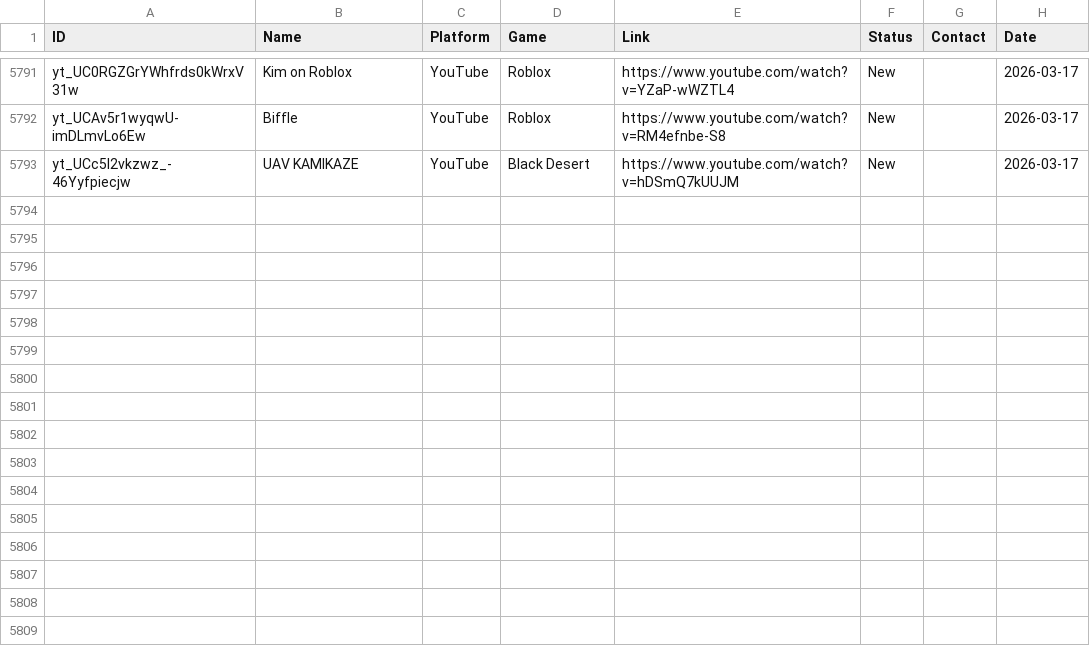
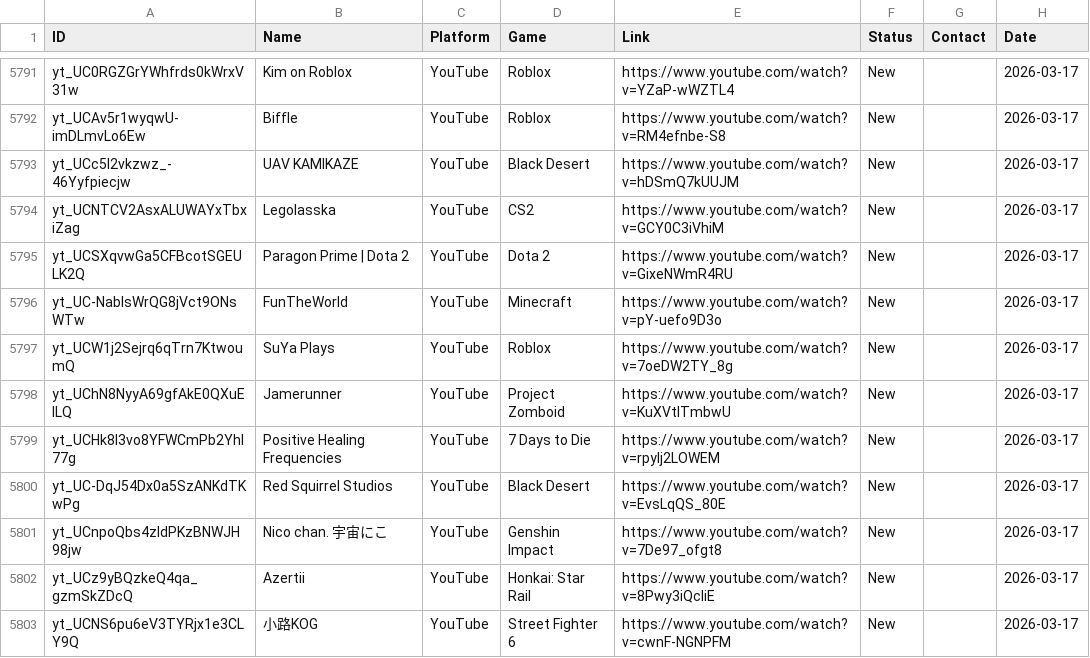
Before and after one commit to Tatarlibrarian/twitch-scraper, a CSV file: leads.csv, drawn as a sheet; only a part is shown, gaps mark what is left out.

```diff
--- a/leads.csv
+++ b/leads.csv
@@ -5793 +5793,11 @@ yt_UCAv5r1wyqwU-imDLmvLo6Ew,Biffle,YouTube,Roblox,https://www.youtube.com/watch?
 yt_UCc5I2vkzwz_-46Yyfpiecjw,UAV KAMIKAZE,YouTube,Black Desert,https://www.youtube.com/watch?v=hDSmQ7kUUJM,New,,2026-03-17
+yt_UCNTCV2AsxALUWAYxTbxiZag,Legolasska,YouTube,CS2,https://www.youtube.com/watch?v=GCY0C3iVhiM,New,,2026-03-17
+yt_UCSXqvwGa5CFBcotSGEULK2Q,Paragon Prime | Dota 2,YouTube,Dota 2,https://www.youtube.com/watch?v=GixeNWmR4RU,New,,2026-03-17
+yt_UC-NablsWrQG8jVct9ONsWTw,FunTheWorld,YouTube,Minecraft,https://www.youtube.com/watch?v=pY-uefo9D3o,New,,2026-03-17
+yt_UCW1j2Sejrq6qTrn7KtwoumQ,SuYa Plays,YouTube,Roblox,https://www.youtube.com/watch?v=7oeDW2TY_8g,New,,2026-03-17
+yt_UChN8NyyA69gfAkE0QXuElLQ,Jamerunner,YouTube,Project Zomboid,https://www.youtube.com/watch?v=KuXVtlTmbwU,New,,2026-03-17
+yt_UCHk8I3vo8YFWCmPb2YhI77g,Positive Healing Frequencies,YouTube,7 Days to Die,https://www.youtube.com/watch?v=rpyIj2LOWEM,New,,2026-03-17
+yt_UC-DqJ54Dx0a5SzANKdTKwPg,Red Squirrel Studios,YouTube,Black Desert,https://www.youtube.com/watch?v=EvsLqQS_80E,New,,2026-03-17
+yt_UCnpoQbs4zIdPKzBNWJH98jw,Nico chan. 宇宙にこ,YouTube,Genshin Impact,https://www.youtube.com/watch?v=7De97_ofgt8,New,,2026-03-17
+yt_UCz9yBQzkeQ4qa_gzmSkZDcQ,Azertii,YouTube,Honkai: Star Rail,https://www.youtube.com/watch?v=8Pwy3iQcIiE,New,,2026-03-17
+yt_UCNS6pu6eV3TYRjx1e3CLY9Q,小路KOG,YouTube,Street Fighter 6,https://www.youtube.com/watch?v=cwnF-NGNPFM,New,,2026-03-17
```
